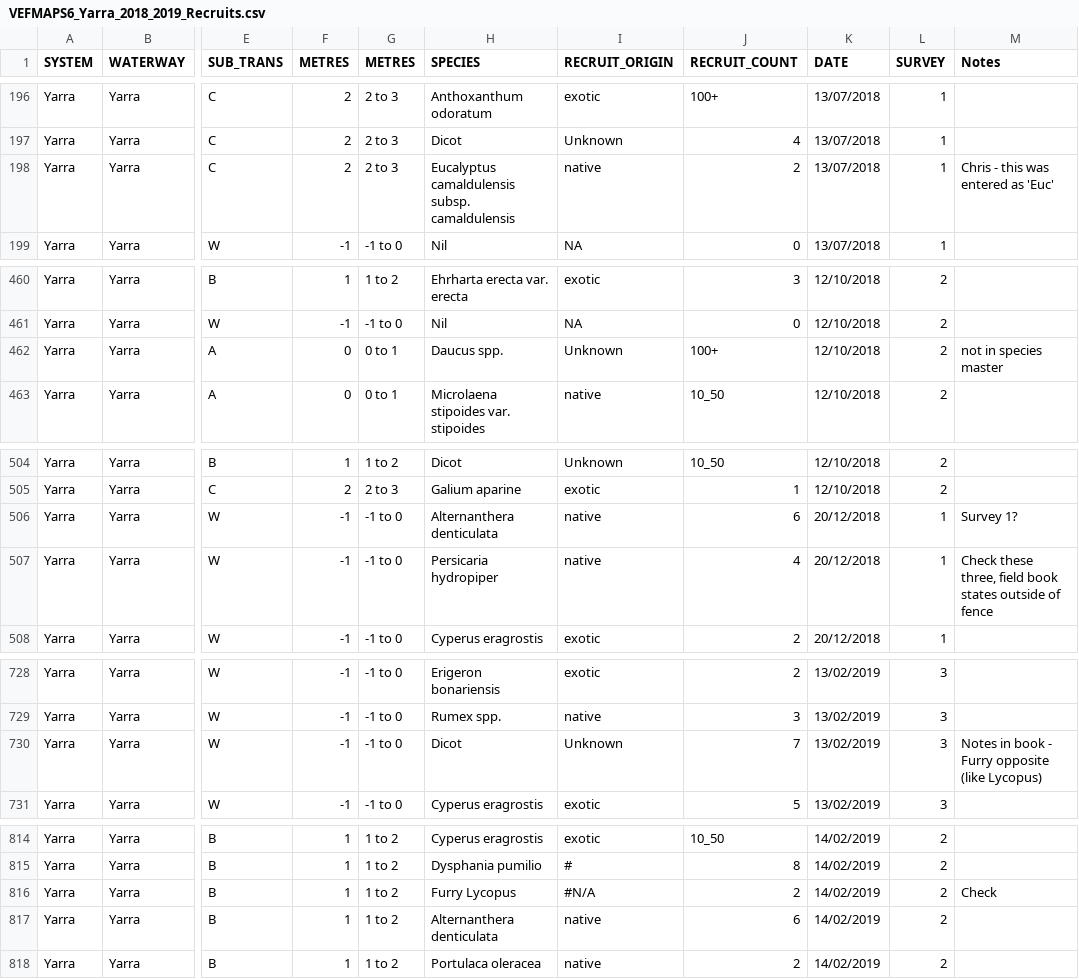
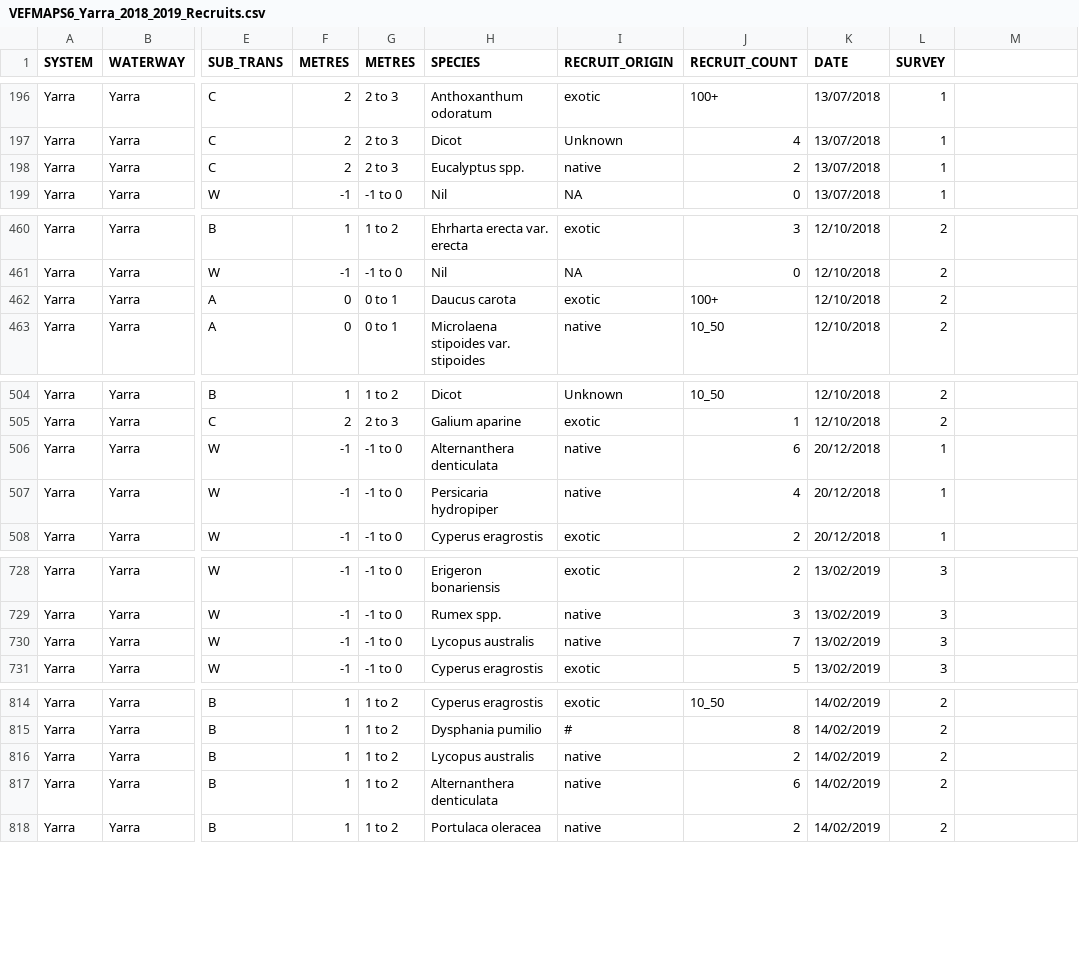
Before and after one commit to egouldo/VEFMAP_VEG_Stage6, a CSV file: data/raw_data/veg_data/VEFMAPS6_Yarra_2018_2019_Recruits.csv, drawn as a sheet; only a part is shown, gaps mark what is left out; the diff covers the shown part only; the diff names each change by its address in the sheet, - before the commit and + after, or states it on an @@ line.

Commit message:
Minor changes to Yarra recruits and R file

```diff
--- a/data/raw_data/veg_data/VEFMAPS6_Yarra_2018_2019_Recruits.csv
+++ b/data/raw_data/veg_data/VEFMAPS6_Yarra_2018_2019_Recruits.csv
-M1: Notes
+M1: (empty)
-H198 (SPECIES): Eucalyptus camaldulensis subsp. camaldulensis
+H198 (SPECIES): Eucalyptus spp.
-M198: Chris - this was entered as 'Euc'
+M198: (empty)
-H462 (SPECIES): Daucus spp.
+H462 (SPECIES): Daucus carota
-I462 (RECRUIT_ORIGIN): Unknown
+I462 (RECRUIT_ORIGIN): exotic
-M462: not in species master
+M462: (empty)
-M506: Survey 1?
+M506: (empty)
-M507: Check these three, field book states outside of fence
+M507: (empty)
-H730 (SPECIES): Dicot
+H730 (SPECIES): Lycopus australis
-I730 (RECRUIT_ORIGIN): Unknown
+I730 (RECRUIT_ORIGIN): native
-M730: Notes in book - Furry opposite (like Lycopus)
+M730: (empty)
-H816 (SPECIES): Furry Lycopus
+H816 (SPECIES): Lycopus australis
-I816 (RECRUIT_ORIGIN): #N/A
+I816 (RECRUIT_ORIGIN): native
-M816: Check
+M816: (empty)
```
Also changed, not shown: 35 edited cells elsewhere in this file, 1 other file.
